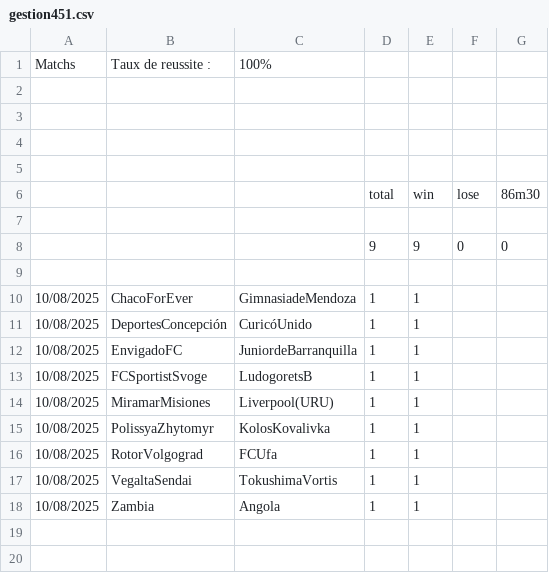
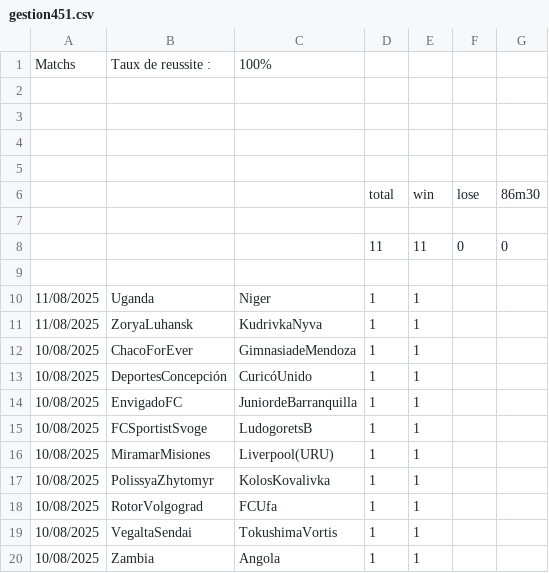
Before and after one commit to ericmc2408-dotcom/artscalping, a CSV file: gestion451.csv, drawn as a sheet.

```diff
--- a/gestion451.csv
+++ b/gestion451.csv
@@ -7,4 +7,6 @@ Matchs ;Taux de reussite :;100%;;;;
 ;;;;;;
-;;;9;9;0;0
+;;;11;11;0;0
 ;;;;;;
+11/08/2025;Uganda;Niger;1;1;;
+11/08/2025;ZoryaLuhansk;KudrivkaNyva;1;1;;
 10/08/2025;ChacoForEver;GimnasiadeMendoza;1;1;;
```
Also changed, not shown: gestion25.csv, gestion45.csv.
